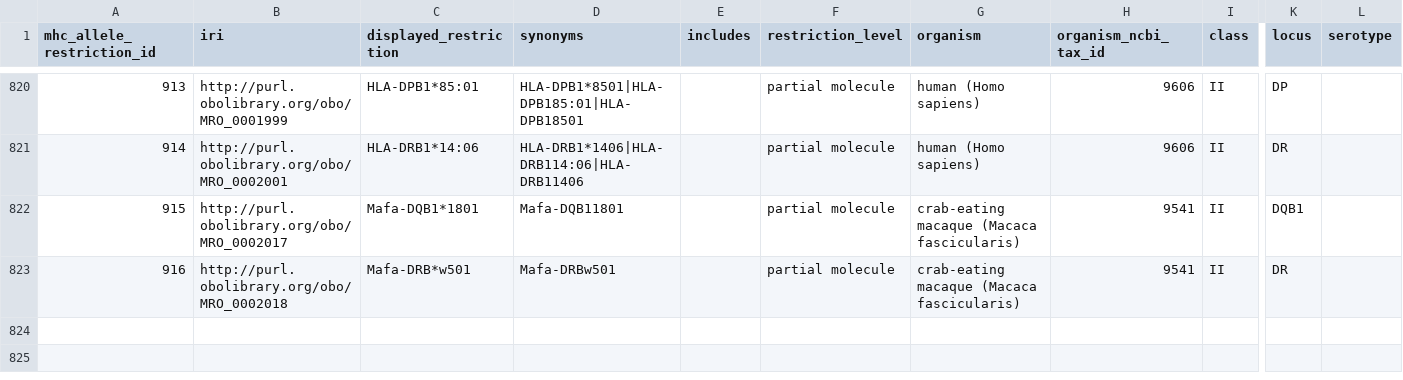
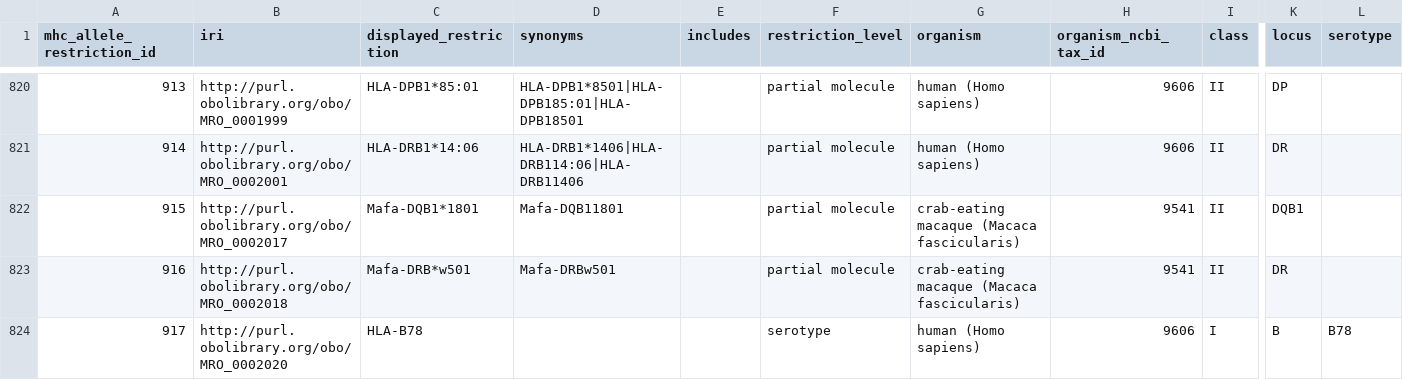
Before and after one commit to IEDB/MRO, a TSV file: iedb/mhc_allele_restriction.tsv, drawn as a sheet; only a part is shown, gaps mark what is left out; rows hold the shown columns only; the diff names each change by its address in the sheet, - before the commit and + after, or states it on an @@ line.

```diff
--- a/iedb/mhc_allele_restriction.tsv
+++ b/iedb/mhc_allele_restriction.tsv
+row 824: 917 | http://purl.obolibrary.org/obo/MRO_0002020 | HLA-B78 |  |  | serotype | human (Homo sapiens) | 9606 | I | B | B78
```
Also changed, not shown: iedb/ALLELE_FINDER_NAMES.csv, iedb/ALLELE_FINDER_SEARCH.csv, 7 other files.
